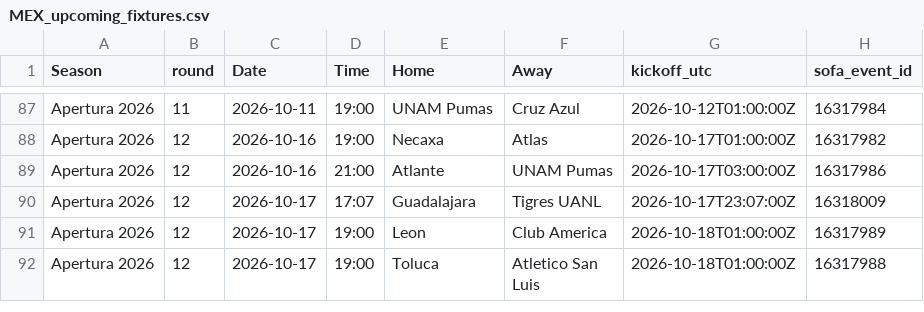
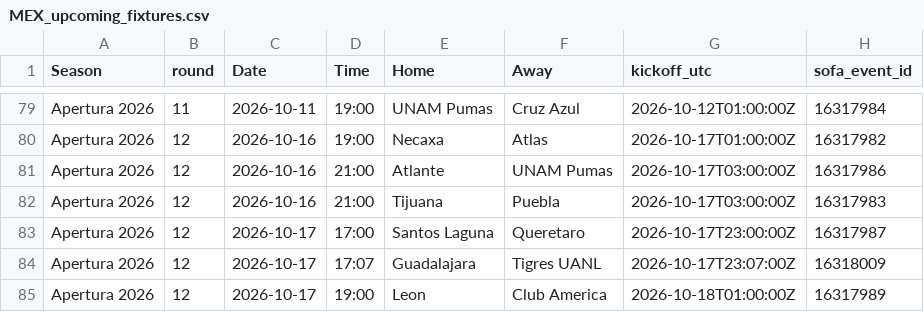
Before and after one commit to jiajun-builds/betmodel, a CSV file: data/MEX_upcoming_fixtures.csv, drawn as a sheet; only a part is shown, gaps mark what is left out; the shorter side is filled out with more unchanged rows; the diff covers the shown part only; the diff names each change by its address in the sheet, - before the commit and + after, or states it on an @@ line.

```diff
--- a/data/MEX_upcoming_fixtures.csv
+++ b/data/MEX_upcoming_fixtures.csv
+row 82: Apertura 2026 | 12 | 2026-10-16 | 21:00 | Tijuana | Puebla | 2026-10-17T03:00:00Z | 16317983
+row 83: Apertura 2026 | 12 | 2026-10-17 | 17:00 | Santos Laguna | Queretaro | 2026-10-17T23:00:00Z | 16317987
```
Also changed, not shown: 2 added rows, 13 removed rows and 6 edited cells elsewhere in this file, data/MEX_ligamx.csv, models/MEX_team_stats.csv, 1 other file.
